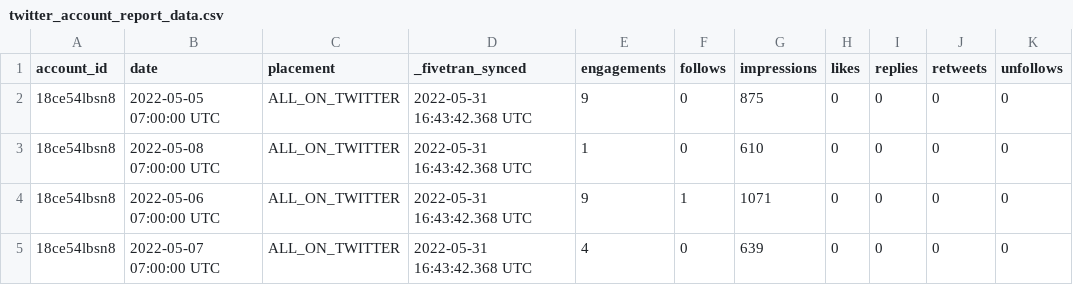
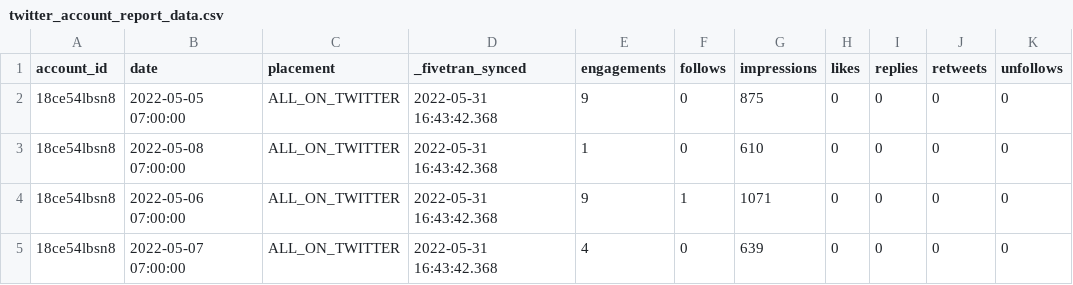
Before and after one commit to fivetran/dbt_twitter_source, a CSV file: integration_tests/seeds/twitter_account_report_data.csv, drawn as a sheet.

```diff
--- a/integration_tests/seeds/twitter_account_report_data.csv
+++ b/integration_tests/seeds/twitter_account_report_data.csv
@@ -1,5 +1,5 @@
 account_id,date,placement,_fivetran_synced,engagements,follows,impressions,likes,replies,retweets,unfollows
-18ce54lbsn8,2022-05-05 07:00:00 UTC,ALL_ON_TWITTER,2022-05-31 16:43:42.368 UTC,9,0,875,0,0,0,0
-18ce54lbsn8,2022-05-08 07:00:00 UTC,ALL_ON_TWITTER,2022-05-31 16:43:42.368 UTC,1,0,610,0,0,0,0
-18ce54lbsn8,2022-05-06 07:00:00 UTC,ALL_ON_TWITTER,2022-05-31 16:43:42.368 UTC,9,1,1071,0,0,0,0
-18ce54lbsn8,2022-05-07 07:00:00 UTC,ALL_ON_TWITTER,2022-05-31 16:43:42.368 UTC,4,0,639,0,0,0,0
+18ce54lbsn8,2022-05-05 07:00:00,ALL_ON_TWITTER,2022-05-31 16:43:42.368,9,0,875,0,0,0,0
+18ce54lbsn8,2022-05-08 07:00:00,ALL_ON_TWITTER,2022-05-31 16:43:42.368,1,0,610,0,0,0,0
+18ce54lbsn8,2022-05-06 07:00:00,ALL_ON_TWITTER,2022-05-31 16:43:42.368,9,1,1071,0,0,0,0
+18ce54lbsn8,2022-05-07 07:00:00,ALL_ON_TWITTER,2022-05-31 16:43:42.368,4,0,639,0,0,0,0
```
Also changed, not shown: integration_tests/seeds/twitter_campaign_report_data.csv, integration_tests/seeds/twitter_line_item_keywords_report_data.csv, 2 other files.
